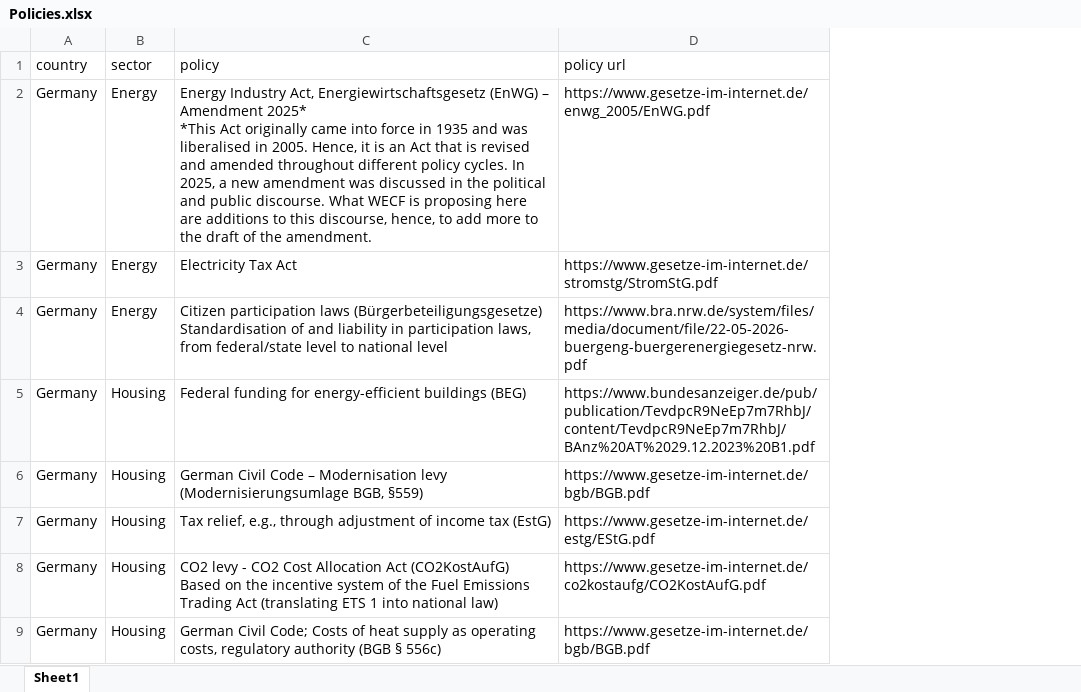
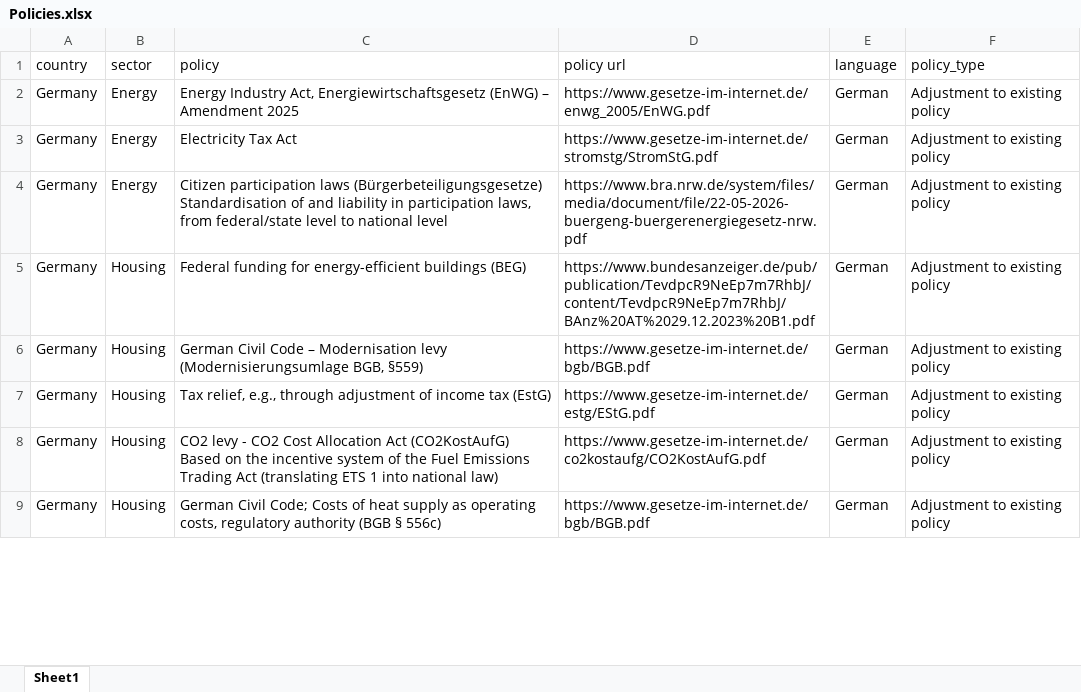
Before and after one commit to prudradeep/fitter, an Excel workbook: kb/additional/Policies.xlsx, sheet Sheet1, drawn as a sheet; only a part is shown; values as stored, in another font and other column widths than the file's, no borders; ↵ is a line break in a cell; the diff covers the shown part only; the diff names each change by its address in the sheet, - before the commit and + after, or states it on an @@ line.

```diff
--- a/kb/additional/Policies.xlsx (sheet Sheet1)
+++ b/kb/additional/Policies.xlsx (sheet Sheet1)
+column E (language), rows 2-9: all German
+column F (policy_type), rows 2-9: all Adjustment to existing policy
-C2 (policy): …– Amendment 2025* ↵ *This Act originally came into force in 1935 and was liberalised in 2005. Hence, it is an Act that is revised and amended throughout different policy cycles. In 2025, a new amendment was discussed in the political and public discourse. What WECF is proposing here are additions to this discourse, hence, to add more to the draft of the amendment.
+C2 (policy): …– Amendment 2025
```
Also changed, not shown: 43 added rows and 5 edited cells elsewhere in this sheet, profiles.xlsx, 10 other files.
